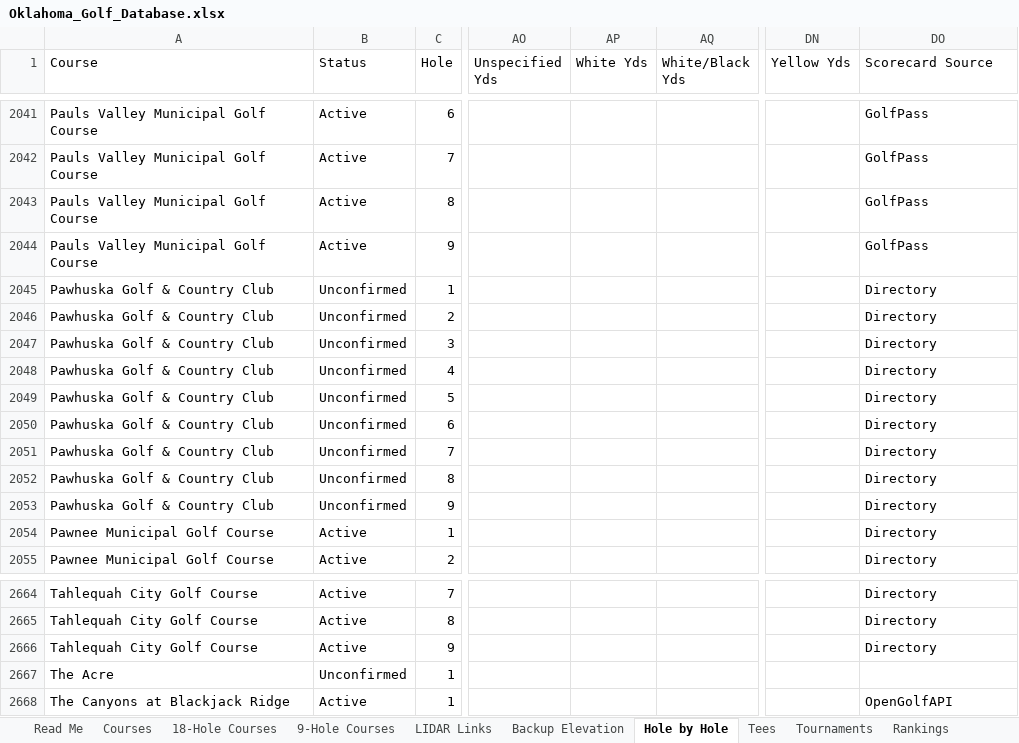
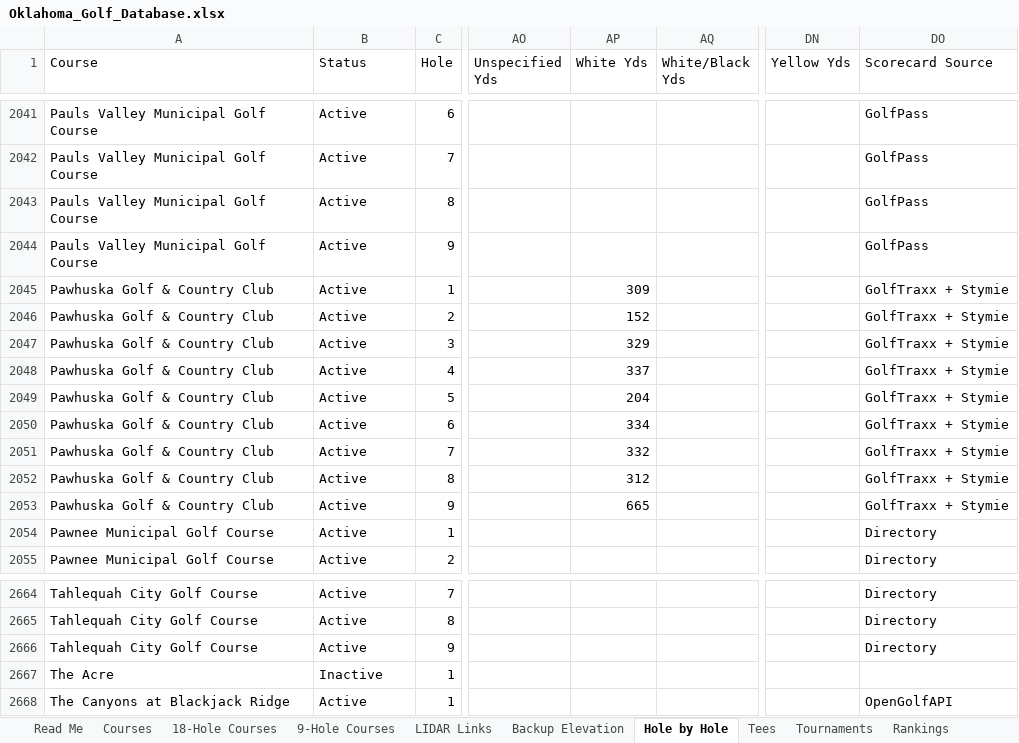
Before and after one commit to bamamba85/oklahoma-course-workshop, an Excel workbook: files/Oklahoma_Golf_Database.xlsx, sheet Hole by Hole, drawn as a sheet; only a part is shown, gaps mark what is left out; values as stored, in another font and other column widths than the file's, no borders; table styles not drawn; the diff names each change by its address in the sheet, - before the commit and + after, or states it on an @@ line.

```diff
--- a/files/Oklahoma_Golf_Database.xlsx (sheet Hole by Hole)
+++ b/files/Oklahoma_Golf_Database.xlsx (sheet Hole by Hole)
-B2045:B2053 (Status): Unconfirmed
+B2045:B2053 (Status): Active
-AP2045 (White Yds): (empty)
+AP2045 (White Yds): 309
-DO2045:DO2053 (Scorecard Source): Directory
+DO2045:DO2053 (Scorecard Source): GolfTraxx + Stymie
-AP2046 (White Yds): (empty)
+AP2046 (White Yds): 152
-AP2047 (White Yds): (empty)
+AP2047 (White Yds): 329
-AP2048 (White Yds): (empty)
+AP2048 (White Yds): 337
-AP2049 (White Yds): (empty)
+AP2049 (White Yds): 204
-AP2050 (White Yds): (empty)
+AP2050 (White Yds): 334
-AP2051 (White Yds): (empty)
+AP2051 (White Yds): 332
-AP2052 (White Yds): (empty)
+AP2052 (White Yds): 312
-AP2053 (White Yds): (empty)
+AP2053 (White Yds): 665
-B2667 (Status): Unconfirmed
+B2667 (Status): Inactive
```
Also changed, not shown: sheet Courses, sheet 9-Hole Courses, sheet 18-Hole Courses, sheet Tees, sheet Read Me, 12 other files.
